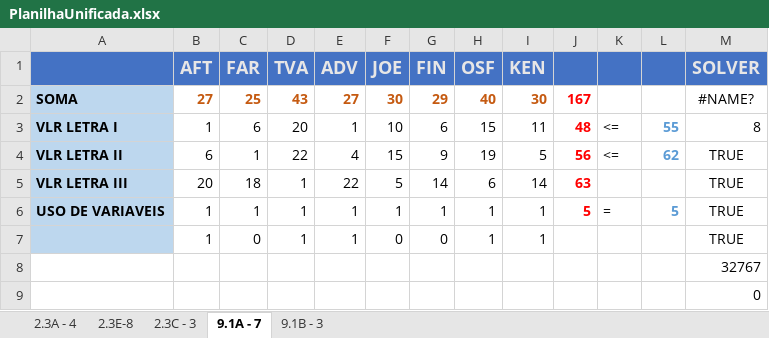
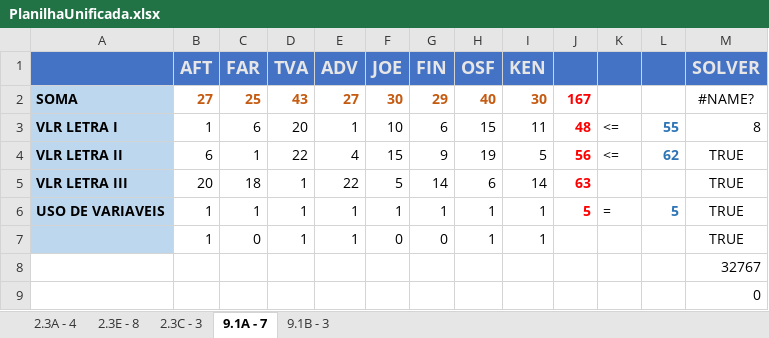
Before and after one commit to MarinsLucas/trabalhoPO, an Excel workbook: PlanilhaUnificada.xlsx, sheet 9.1A - 7, drawn as a sheet; values as stored, in another font and other column widths than the file's, no borders; conditional formats not drawn; the diff names each change by its address in the sheet, - before the commit and + after, or states it on an @@ line.

```diff
--- a/PlanilhaUnificada.xlsx (sheet 9.1A - 7)
+++ b/PlanilhaUnificada.xlsx (sheet 9.1A - 7)
-sheet tab: 2.3E-8
+sheet tab: 2.3E - 8
-L3:L4 text colour: #5B9BD5
+L3:L4 text colour: #2E75B6
-L6 text colour: #5B9BD5
+L6 text colour: #2E75B6
```
Also changed, not shown: sheet 9.1B - 3, sheet 2.3C - 3, sheet 2.3A - 4, sheet 2.3E - 8, formulas that keep their value, 9.1B - 3.xlsx.
